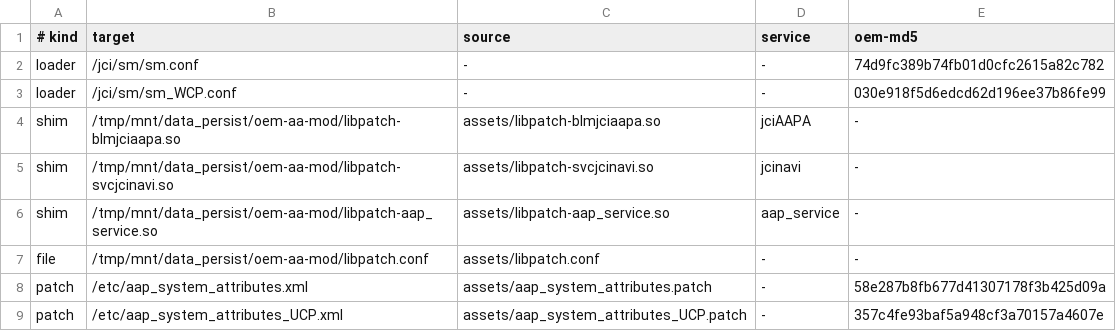
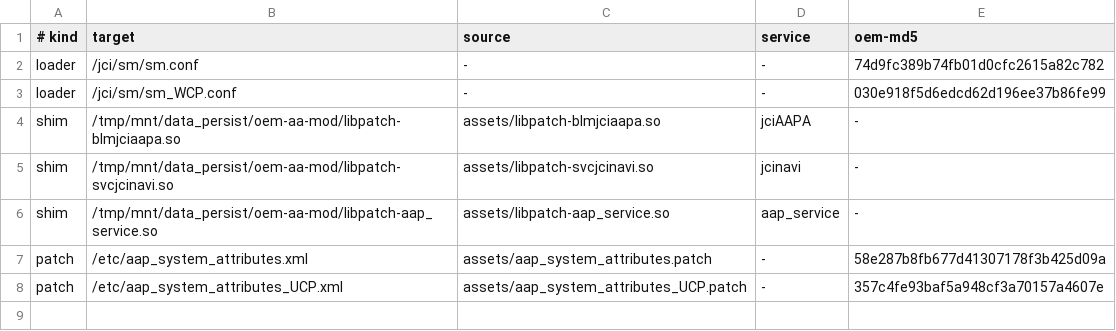
Before and after one commit to ScorpAL/mzd-v74-tweaks, a TSV file: usb/tweaks/android-auto/components.tsv, drawn as a sheet.

Commit message:
feat: Android Auto settings

```diff
--- a/usb/tweaks/android-auto/components.tsv
+++ b/usb/tweaks/android-auto/components.tsv
@@ -6,3 +6,2 @@ shim	/tmp/mnt/data_persist/oem-aa-mod/libpatch-svcjcinavi.so	assets/libpatch-svc
 shim	/tmp/mnt/data_persist/oem-aa-mod/libpatch-aap_service.so	assets/libpatch-aap_service.so	aap_service	-
-file	/tmp/mnt/data_persist/oem-aa-mod/libpatch.conf	assets/libpatch.conf	-	-
 patch	/etc/aap_system_attributes.xml	assets/aap_system_attributes.patch	-	58e287b8fb677d41307178f3b425d09a
```
Also changed, not shown: 20 other files.
